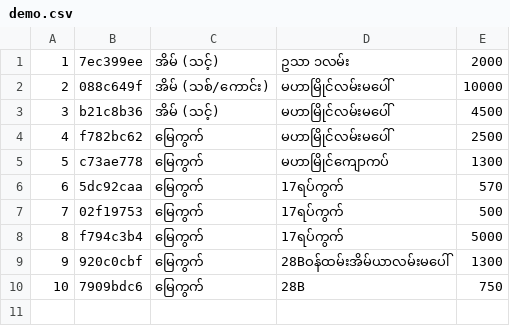
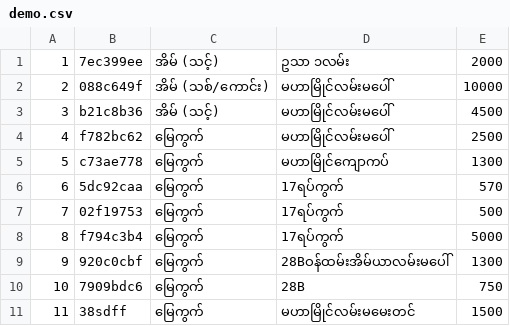
Before and after one commit to aung-thuya-kyaw/data, a CSV file: demo.csv, drawn as a sheet.

Commit message:
Update demo.csv

```diff
--- a/demo.csv
+++ b/demo.csv
@@ -10 +10,2 @@
 10,7909bdc6,မြေကွက်,28B,750
+11,38sdff,မြေကွက်, မဟာမြိုင်လမ်းမမေးတင်,1500
```
